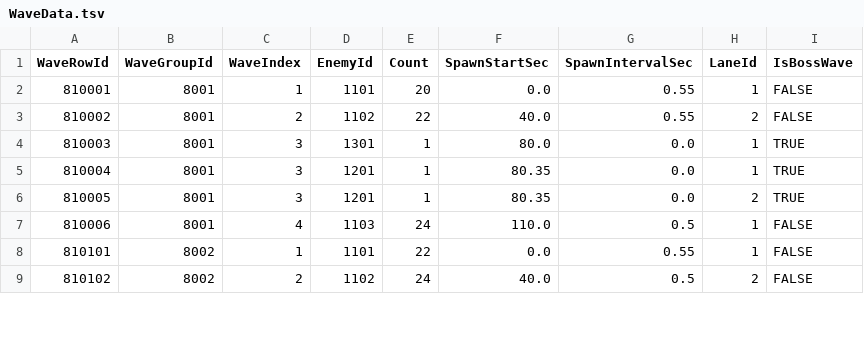
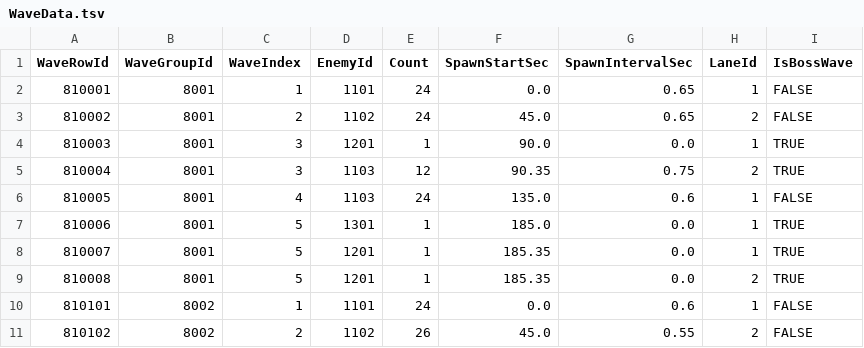
Before and after one commit to JangHeeJo/Nightfall-Spire, a TSV file: Assets/_Project/05_Data/Tables/WaveData.tsv, drawn as a sheet; only a part is shown; the diff covers the shown part only.

Commit message:
Update wave spawn timeline

```diff
--- a/Assets/_Project/05_Data/Tables/WaveData.tsv
+++ b/Assets/_Project/05_Data/Tables/WaveData.tsv
@@ -1,9 +1,11 @@
 WaveRowId	WaveGroupId	WaveIndex	EnemyId	Count	SpawnStartSec	SpawnIntervalSec	LaneId	IsBossWave
-810001	8001	1	1101	20	0.0	0.55	1	FALSE
-810002	8001	2	1102	22	40.0	0.55	2	FALSE
-810003	8001	3	1301	1	80.0	0.0	1	TRUE
-810004	8001	3	1201	1	80.35	0.0	1	TRUE
-810005	8001	3	1201	1	80.35	0.0	2	TRUE
-810006	8001	4	1103	24	110.0	0.5	1	FALSE
-810101	8002	1	1101	22	0.0	0.55	1	FALSE
-810102	8002	2	1102	24	40.0	0.5	2	FALSE
+810001	8001	1	1101	24	0.0	0.65	1	FALSE
+810002	8001	2	1102	24	45.0	0.65	2	FALSE
+810003	8001	3	1201	1	90.0	0.0	1	TRUE
+810004	8001	3	1103	12	90.35	0.75	2	TRUE
+810005	8001	4	1103	24	135.0	0.6	1	FALSE
+810006	8001	5	1301	1	185.0	0.0	1	TRUE
+810007	8001	5	1201	1	185.35	0.0	1	TRUE
+810008	8001	5	1201	1	185.35	0.0	2	TRUE
+810101	8002	1	1101	24	0.0	0.6	1	FALSE
+810102	8002	2	1102	26	45.0	0.55	2	FALSE
```
Also changed, not shown: 6 added rows and 70 edited cells elsewhere in this file, Assets/_Project/05_Data/Tables/WaveGroupData.tsv.
